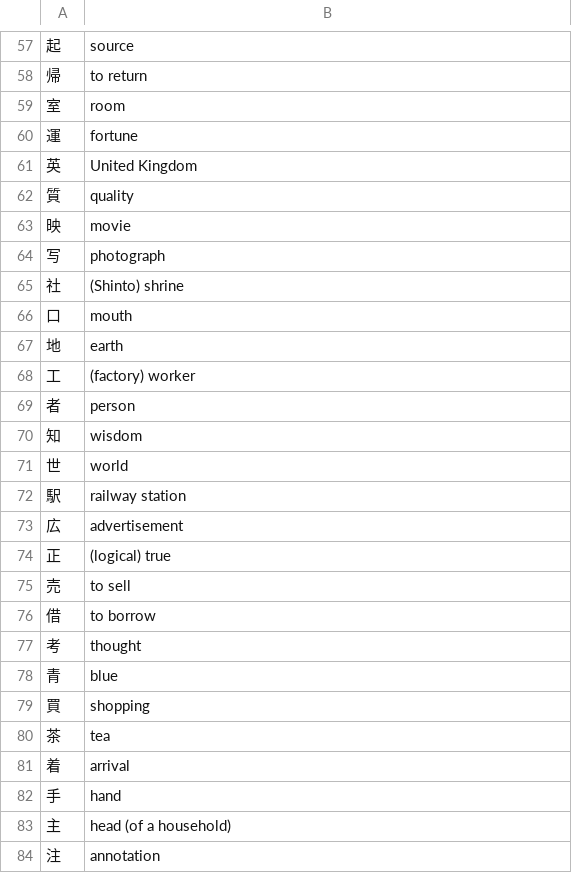
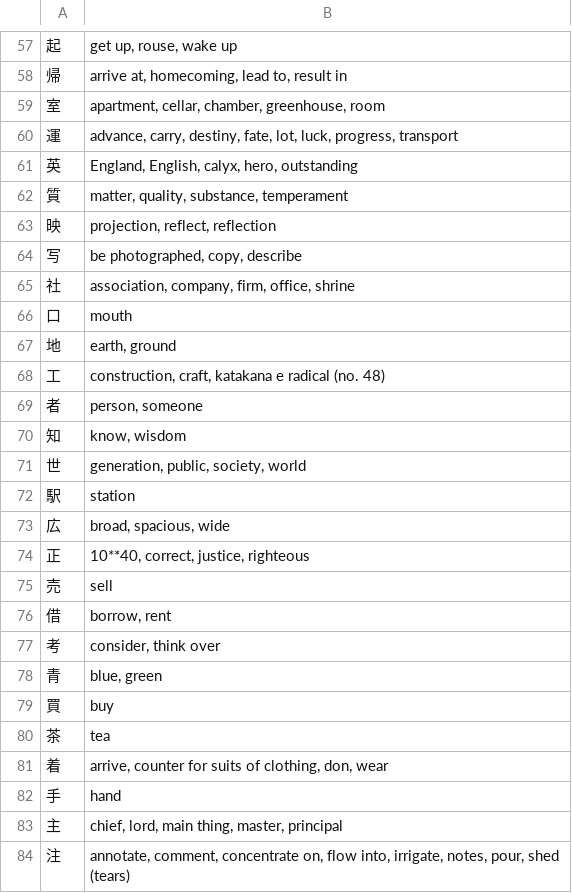
Before and after one commit to felix-ops/Grind-Kanji-Grind, a CSV file: data/JLPT_N4.csv, drawn as a sheet; only a part is shown, gaps mark what is left out; the diff covers the shown part only.

```diff
--- a/data/JLPT_N4.csv
+++ b/data/JLPT_N4.csv
@@ -57,28 +57,28 @@
-起,source
-帰,to return
-室,room
-運,fortune
-英,United Kingdom
-質,quality
-映,movie
-写,photograph
-社,(Shinto) shrine
+起,"get up, rouse, wake up"
+帰,"arrive at, homecoming, lead to, result in"
+室,"apartment, cellar, chamber, greenhouse, room"
+運,"advance, carry, destiny, fate, lot, luck, progress, transport"
+英,"England, English, calyx, hero, outstanding"
+質,"matter, quality, substance, temperament"
+映,"projection, reflect, reflection"
+写,"be photographed, copy, describe"
+社,"association, company, firm, office, shrine"
 口,mouth
-地,earth
-工,(factory) worker
-者,person
-知,wisdom
-世,world
-駅,railway station
-広,advertisement
-正,(logical) true
-売,to sell
-借,to borrow
-考,thought
-青,blue
-買,shopping
+地,"earth, ground"
+工,"construction, craft, katakana e radical (no. 48)"
+者,"person, someone"
+知,"know, wisdom"
+世,"generation, public, society, world"
+駅,station
+広,"broad, spacious, wide"
+正,"10**40, correct, justice, righteous"
+売,sell
+借,"borrow, rent"
+考,"consider, think over"
+青,"blue, green"
+買,buy
 茶,tea
-着,arrival
+着,"arrive, counter for suits of clothing, don, wear"
 手,hand
-主,head (of a household)
-注,annotation
+主,"chief, lord, main thing, master, principal"
+注,"annotate, comment, concentrate on, flow into, irrigate, notes, pour, shed (tears)"
```
Also changed, not shown: 124 edited cells elsewhere in this file, data/JLPT_N5.csv, 5 other files.
